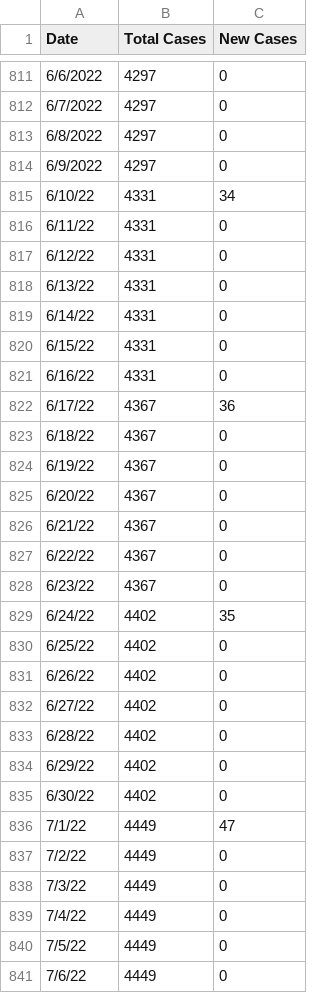
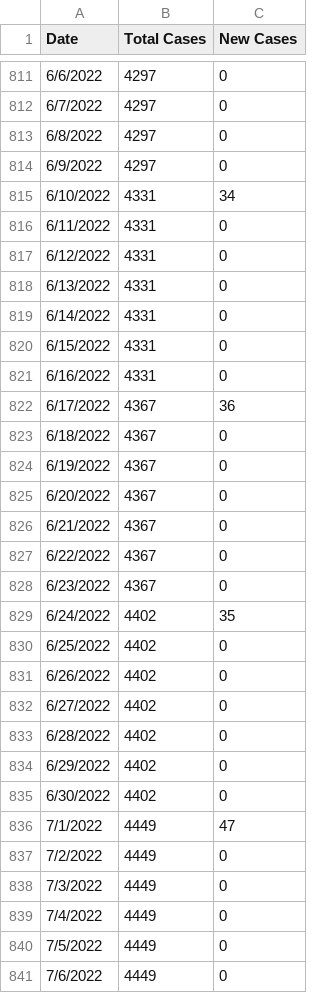
Before and after one commit to rutherford-nj/data-committee.covid-data, a CSV file: data/csv/rutherford_data.csv, drawn as a sheet; only a part is shown, gaps mark what is left out; the diff covers the shown part only.

Commit message:
Update rutherford_data.csv
data format was wrong. fixed

```diff
--- a/data/csv/rutherford_data.csv
+++ b/data/csv/rutherford_data.csv
@@ -814,28 +814,28 @@ Date,Total Cases,New Cases
 6/9/2022,4297,0
-6/10/22,4331,34
-6/11/22,4331,0
-6/12/22,4331,0
-6/13/22,4331,0
-6/14/22,4331,0
-6/15/22,4331,0
-6/16/22,4331,0
-6/17/22,4367,36
-6/18/22,4367,0
-6/19/22,4367,0
-6/20/22,4367,0
-6/21/22,4367,0
-6/22/22,4367,0
-6/23/22,4367,0
-6/24/22,4402,35
-6/25/22,4402,0
-6/26/22,4402,0
-6/27/22,4402,0
-6/28/22,4402,0
-6/29/22,4402,0
-6/30/22,4402,0
-7/1/22,4449,47
-7/2/22,4449,0
-7/3/22,4449,0
-7/4/22,4449,0
-7/5/22,4449,0
-7/6/22,4449,0
+6/10/2022,4331,34
+6/11/2022,4331,0
+6/12/2022,4331,0
+6/13/2022,4331,0
+6/14/2022,4331,0
+6/15/2022,4331,0
+6/16/2022,4331,0
+6/17/2022,4367,36
+6/18/2022,4367,0
+6/19/2022,4367,0
+6/20/2022,4367,0
+6/21/2022,4367,0
+6/22/2022,4367,0
+6/23/2022,4367,0
+6/24/2022,4402,35
+6/25/2022,4402,0
+6/26/2022,4402,0
+6/27/2022,4402,0
+6/28/2022,4402,0
+6/29/2022,4402,0
+6/30/2022,4402,0
+7/1/2022,4449,47
+7/2/2022,4449,0
+7/3/2022,4449,0
+7/4/2022,4449,0
+7/5/2022,4449,0
+7/6/2022,4449,0
```
Also changed, not shown: 23 edited cells elsewhere in this file.
